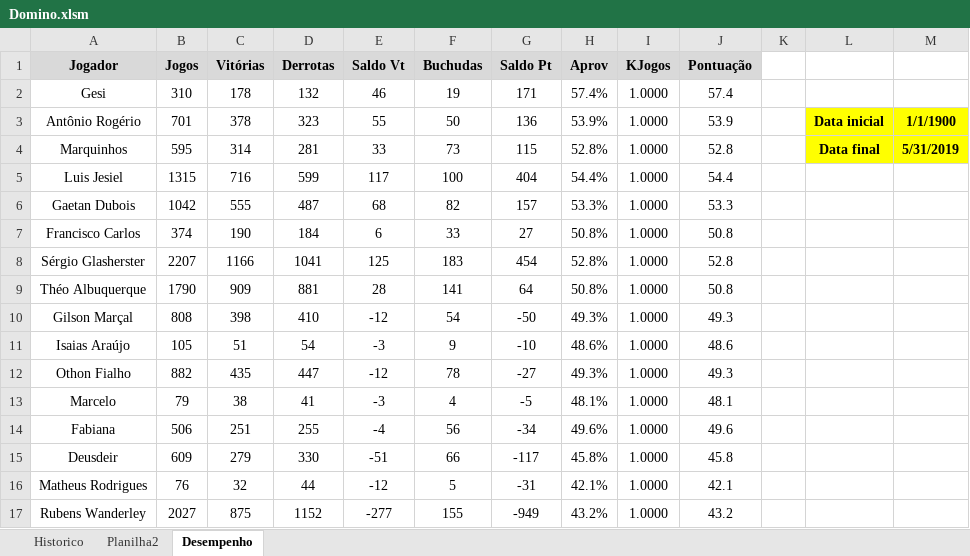
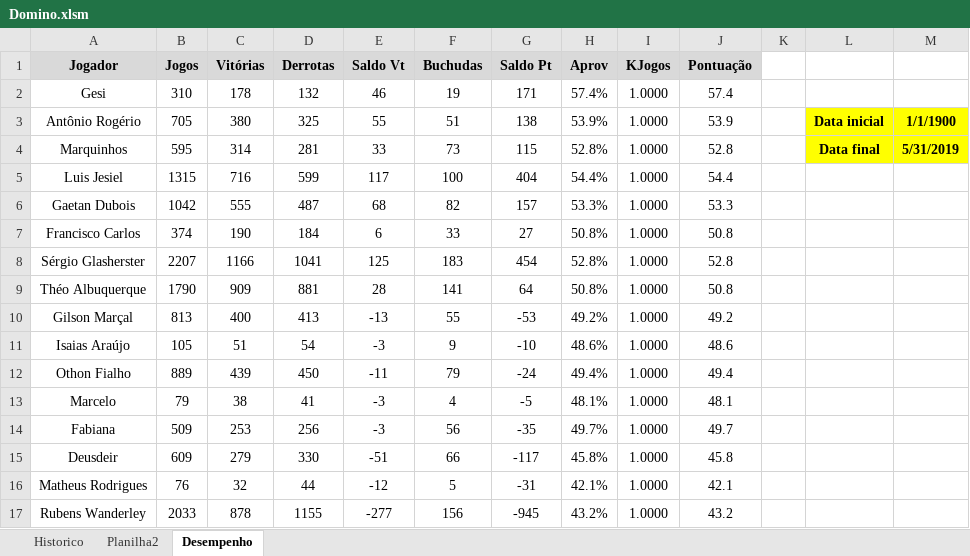
Before and after one commit to theoadepaula/domino, an Excel workbook: src/Domino.xlsm, sheet Desempenho, drawn as a sheet; only a part is shown; values as stored, in another font and other column widths than the file's, no borders; charts and pictures and conditional formats and table styles not drawn; the diff covers the shown part only; the diff names each change by its address in the sheet, - before the commit and + after, or states it on an @@ line.

```diff
--- a/src/Domino.xlsm (sheet Desempenho)
+++ b/src/Domino.xlsm (sheet Desempenho)
-B3 (Jogos): 701
+B3 (Jogos): 705
-C3 (Vitórias): 378
+C3 (Vitórias): 380
-D3 (Derrotas): 323
+D3 (Derrotas): 325
-F3 (Buchudas): 50
+F3 (Buchudas): 51
-G3 (Saldo Pt): 136
+G3 (Saldo Pt): 138
-B10 (Jogos): 808
+B10 (Jogos): 813
-C10 (Vitórias): 398
+C10 (Vitórias): 400
-D10 (Derrotas): 410
+D10 (Derrotas): 413
-E10 (Saldo Vt): -12
+E10 (Saldo Vt): -13
-F10 (Buchudas): 54
+F10 (Buchudas): 55
-G10 (Saldo Pt): -50
+G10 (Saldo Pt): -53
-H10 (Aprov): 49.3%
+H10 (Aprov): 49.2%
-J10 (Pontuação): 49.3
+J10 (Pontuação): 49.2
-B12 (Jogos): 882
+B12 (Jogos): 889
-C12 (Vitórias): 435
+C12 (Vitórias): 439
-D12 (Derrotas): 447
+D12 (Derrotas): 450
-E12 (Saldo Vt): -12
+E12 (Saldo Vt): -11
-F12 (Buchudas): 78
+F12 (Buchudas): 79
-G12 (Saldo Pt): -27
+G12 (Saldo Pt): -24
-H12 (Aprov): 49.3%
+H12 (Aprov): 49.4%
-J12 (Pontuação): 49.3
+J12 (Pontuação): 49.4
-B14 (Jogos): 506
+B14 (Jogos): 509
-C14 (Vitórias): 251
+C14 (Vitórias): 253
-D14 (Derrotas): 255
+D14 (Derrotas): 256
-E14 (Saldo Vt): -4
+E14 (Saldo Vt): -3
-G14 (Saldo Pt): -34
+G14 (Saldo Pt): -35
-H14 (Aprov): 49.6%
+H14 (Aprov): 49.7%
-J14 (Pontuação): 49.6
+J14 (Pontuação): 49.7
-B17 (Jogos): 2027
+B17 (Jogos): 2033
-C17 (Vitórias): 875
+C17 (Vitórias): 878
-D17 (Derrotas): 1152
+D17 (Derrotas): 1155
-F17 (Buchudas): 155
+F17 (Buchudas): 156
-G17 (Saldo Pt): -949
+G17 (Saldo Pt): -945
```
Also changed, not shown: 7 edited cells elsewhere in this sheet, sheet Historico.
